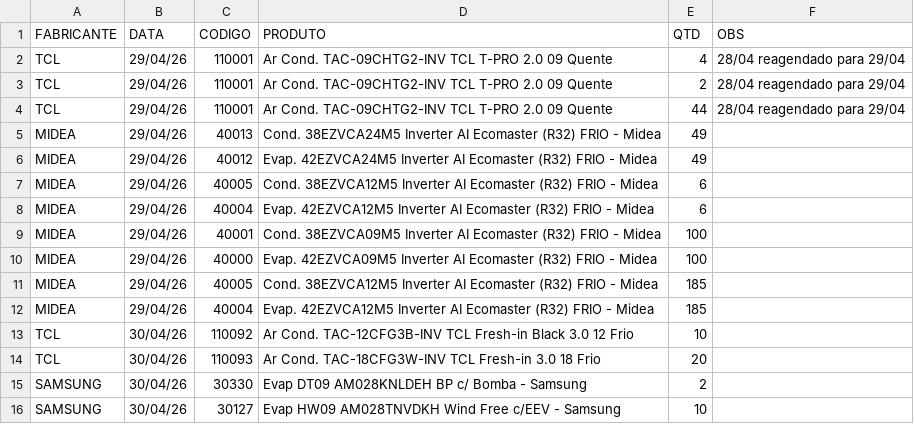
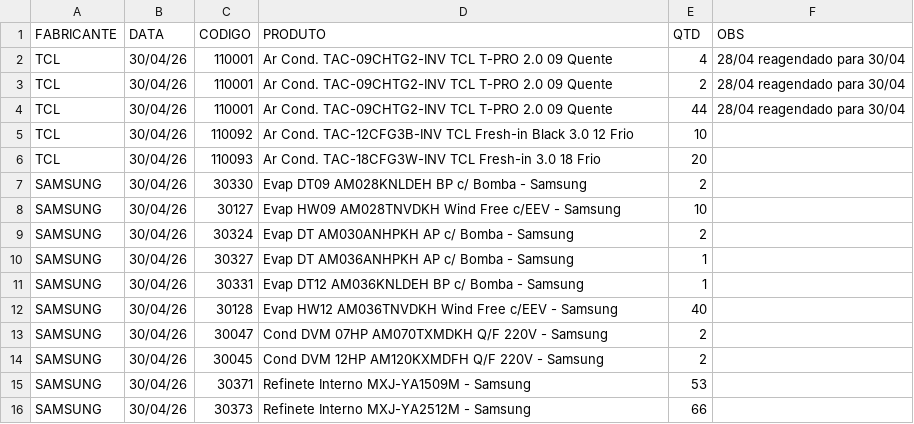
Before and after one commit to discomerciologistica/agendamentos, a CSV file: dados.csv, drawn as a sheet; only a part is shown; the shorter side is filled out with more unchanged rows; the diff covers the shown part only.

```diff
--- a/dados.csv
+++ b/dados.csv
@@ -1,13 +1,5 @@
 FABRICANTE,DATA,CODIGO,PRODUTO,QTD,OBS
-TCL,29/04/26,110001,Ar Cond. TAC-09CHTG2-INV TCL T-PRO 2.0  09 Quente,4,28/04 reagendado para 29/04
-TCL,29/04/26,110001,Ar Cond. TAC-09CHTG2-INV TCL T-PRO 2.0  09 Quente,2,28/04 reagendado para 29/04
-TCL,29/04/26,110001,Ar Cond. TAC-09CHTG2-INV TCL T-PRO 2.0  09 Quente,44,28/04 reagendado para 29/04
-MIDEA,29/04/26,40013,Cond. 38EZVCA24M5 Inverter AI Ecomaster (R32) FRIO - Midea,49,
-MIDEA,29/04/26,40012,Evap. 42EZVCA24M5 Inverter AI Ecomaster (R32) FRIO - Midea,49,
-MIDEA,29/04/26,40005,Cond. 38EZVCA12M5 Inverter AI Ecomaster (R32) FRIO - Midea,6,
-MIDEA,29/04/26,40004,Evap. 42EZVCA12M5 Inverter AI Ecomaster (R32) FRIO - Midea,6,
-MIDEA,29/04/26,40001,Cond. 38EZVCA09M5 Inverter AI Ecomaster (R32) FRIO - Midea,100,
-MIDEA,29/04/26,40000,Evap. 42EZVCA09M5 Inverter AI Ecomaster (R32) FRIO - Midea,100,
-MIDEA,29/04/26,40005,Cond. 38EZVCA12M5 Inverter AI Ecomaster (R32) FRIO - Midea,185,
-MIDEA,29/04/26,40004,Evap. 42EZVCA12M5 Inverter AI Ecomaster (R32) FRIO - Midea,185,
+TCL,30/04/26,110001,Ar Cond. TAC-09CHTG2-INV TCL T-PRO 2.0  09 Quente,4,28/04 reagendado para 30/04
+TCL,30/04/26,110001,Ar Cond. TAC-09CHTG2-INV TCL T-PRO 2.0  09 Quente,2,28/04 reagendado para 30/04
+TCL,30/04/26,110001,Ar Cond. TAC-09CHTG2-INV TCL T-PRO 2.0  09 Quente,44,28/04 reagendado para 30/04
 TCL,30/04/26,110092,Ar Cond. TAC-12CFG3B-INV TCL Fresh-in Black  3.0  12 Frio,10,
```
Also changed, not shown: 29 added rows and 3 removed rows elsewhere in this file.
